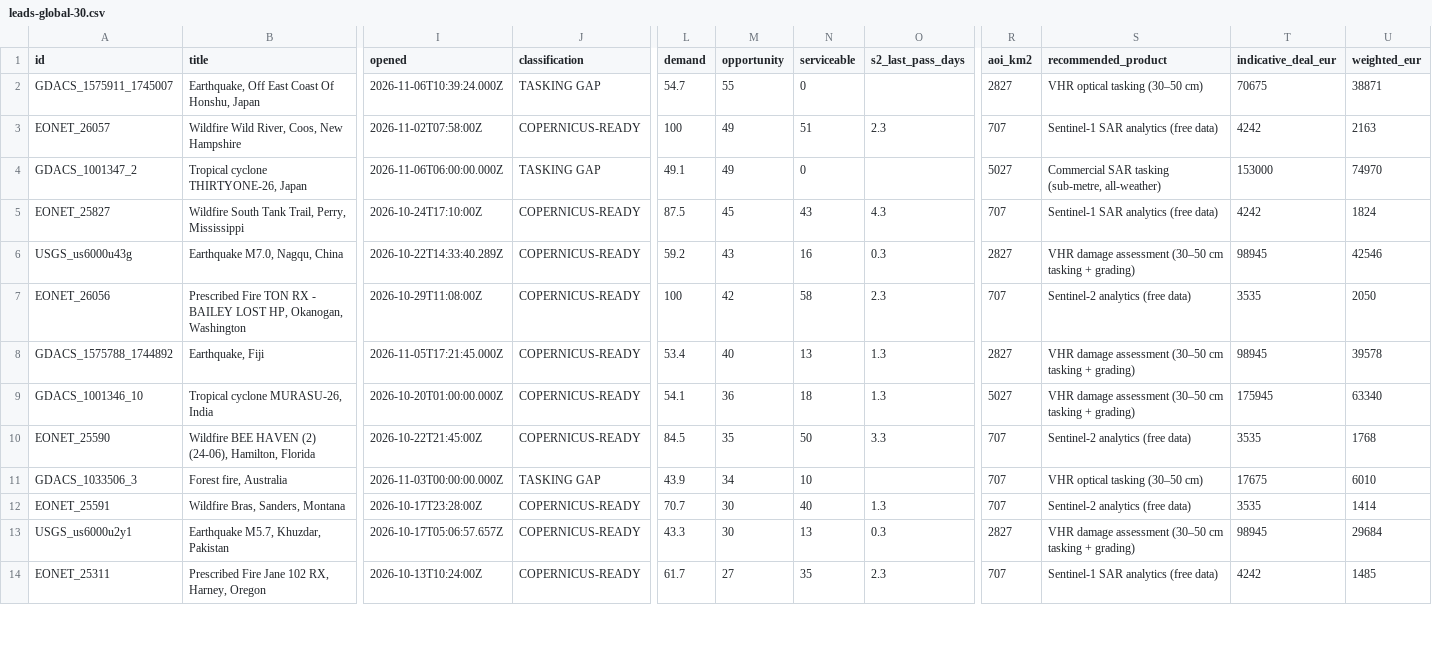
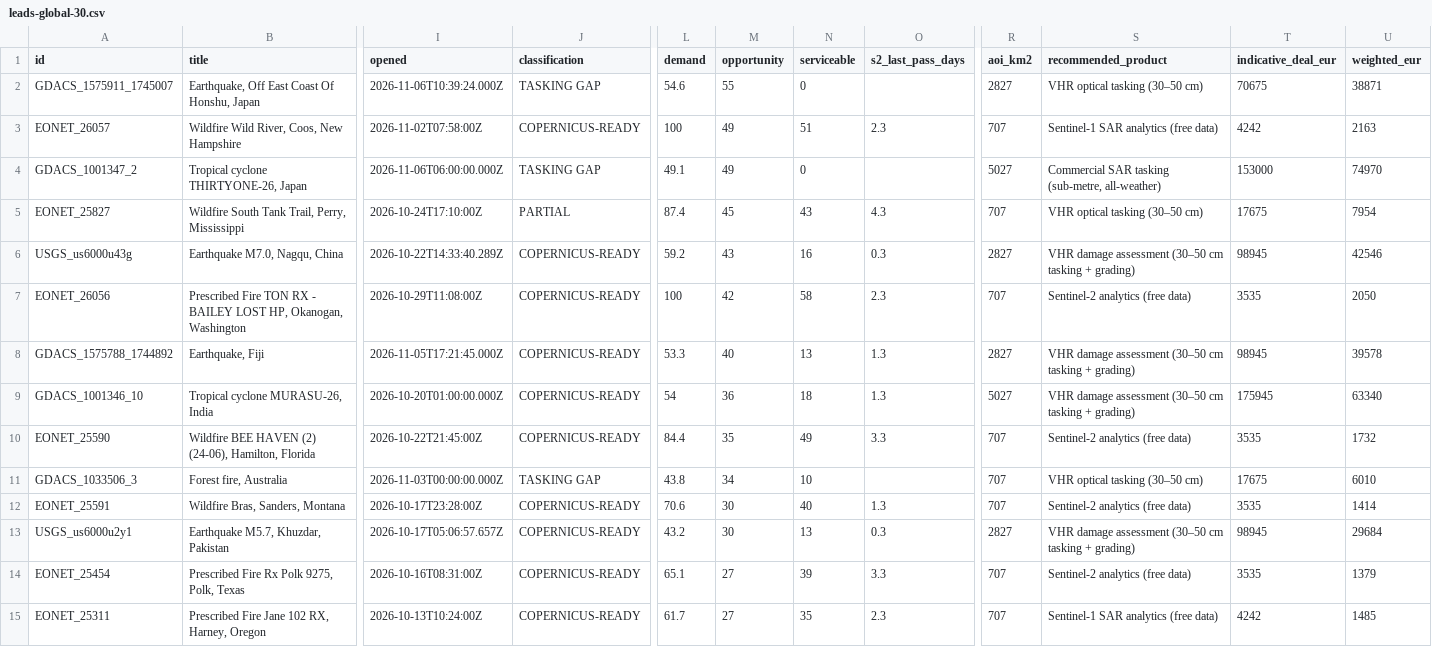
Before and after one commit to dchichorro/terrasignal, a CSV file: public/data/leads-global-30.csv, drawn as a sheet; only a part is shown, gaps mark what is left out; rows hold the shown columns only; the diff covers the shown part only; the diff names each change by its address in the sheet, - before the commit and + after, or states it on an @@ line.

```diff
--- a/public/data/leads-global-30.csv
+++ b/public/data/leads-global-30.csv
-L2 (demand): 54.7
+L2 (demand): 54.6
-J5 (classification): COPERNICUS-READY
+J5 (classification): PARTIAL
-L5 (demand): 87.5
+L5 (demand): 87.4
-S5 (recommended_product): Sentinel-1 SAR analytics (free data)
+S5 (recommended_product): VHR optical tasking (30–50 cm)
-T5 (indicative_deal_eur): 4242
+T5 (indicative_deal_eur): 17675
-U5 (weighted_eur): 1824
+U5 (weighted_eur): 7954
-L8 (demand): 53.4
+L8 (demand): 53.3
-L9 (demand): 54.1
+L9 (demand): 54
-L10 (demand): 84.5
+L10 (demand): 84.4
-N10 (serviceable): 50
+N10 (serviceable): 49
-U10 (weighted_eur): 1768
+U10 (weighted_eur): 1732
-L11 (demand): 43.9
+L11 (demand): 43.8
-L12 (demand): 70.7
+L12 (demand): 70.6
-L13 (demand): 43.3
+L13 (demand): 43.2
+row 14: EONET_25454 | Prescribed Fire Rx Polk 9275, Polk, Texas | 2026-10-16T08:31:00Z | COPERNICUS-READY | 65.1 | 27 | 39 | 3.3 | 707 | Sentinel-2 analytics (free data) | 3535 | 1379
```
Also changed, not shown: 1 removed row and 19 edited cells elsewhere in this file, public/data/leads-eu-30.csv, public/data/leads-eu-45.csv, 11 other files.
